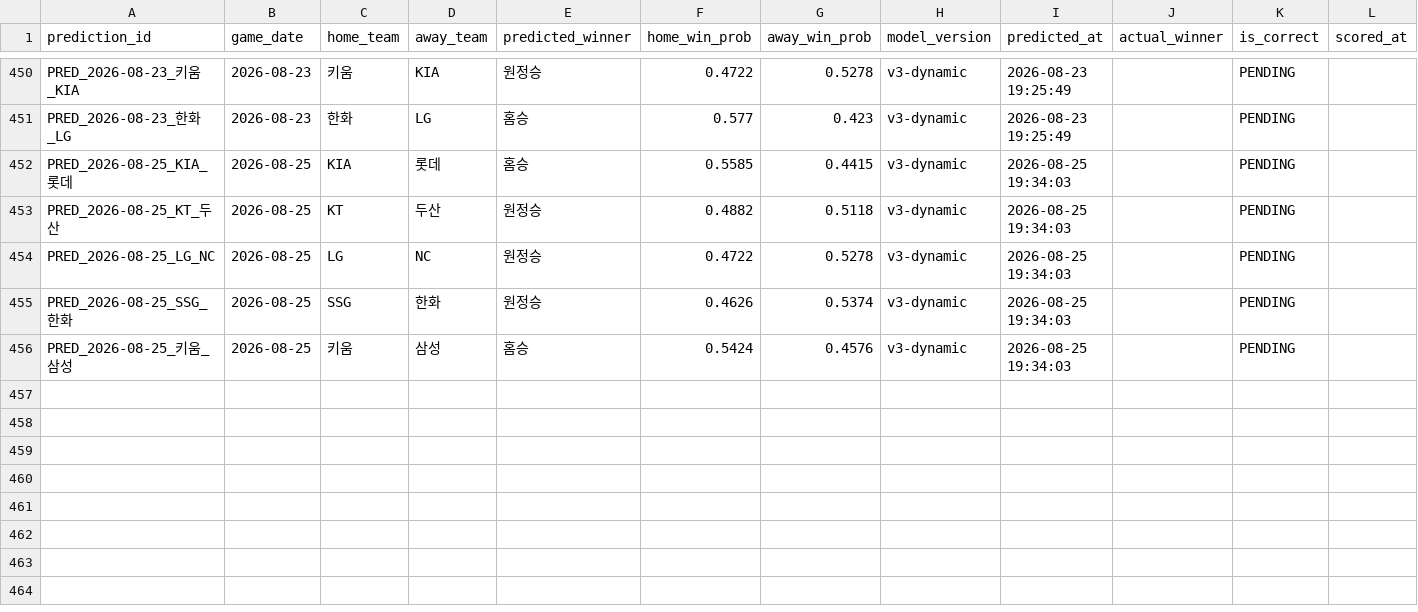
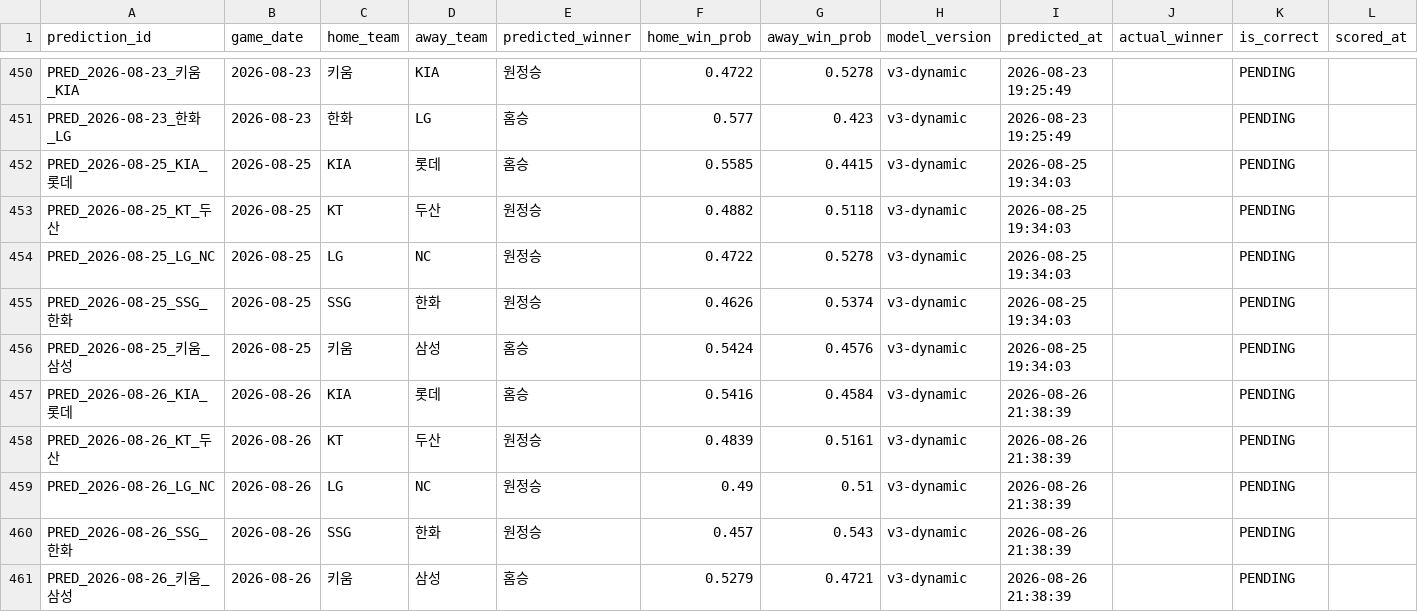
Before and after one commit to limanho001014-create/kbo-predictor-dynamic, a CSV file: data/predictions_log.csv, drawn as a sheet; only a part is shown, gaps mark what is left out.

```diff
--- a/data/predictions_log.csv
+++ b/data/predictions_log.csv
@@ -456 +456,6 @@ PRED_2026-08-25_SSG_한화,2026-08-25,SSG,한화,원정승,0.4626,0.5374,v3-dyna
 PRED_2026-08-25_키움_삼성,2026-08-25,키움,삼성,홈승,0.5424,0.4576,v3-dynamic,2026-08-25 19:34:03,,PENDING,
+PRED_2026-08-26_KIA_롯데,2026-08-26,KIA,롯데,홈승,0.5416,0.4584,v3-dynamic,2026-08-26 21:38:39,,PENDING,
+PRED_2026-08-26_KT_두산,2026-08-26,KT,두산,원정승,0.4839,0.5161,v3-dynamic,2026-08-26 21:38:39,,PENDING,
+PRED_2026-08-26_LG_NC,2026-08-26,LG,NC,원정승,0.49,0.51,v3-dynamic,2026-08-26 21:38:39,,PENDING,
+PRED_2026-08-26_SSG_한화,2026-08-26,SSG,한화,원정승,0.457,0.543,v3-dynamic,2026-08-26 21:38:39,,PENDING,
+PRED_2026-08-26_키움_삼성,2026-08-26,키움,삼성,홈승,0.5279,0.4721,v3-dynamic,2026-08-26 21:38:39,,PENDING,
```
Also changed, not shown: data/games_history.csv, data/players_latest_hitter.csv, 7 other files.
